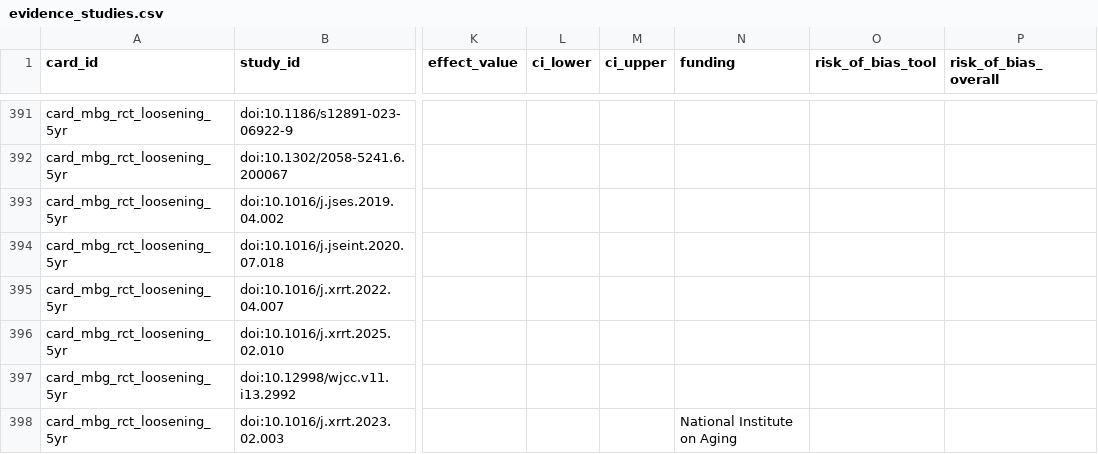
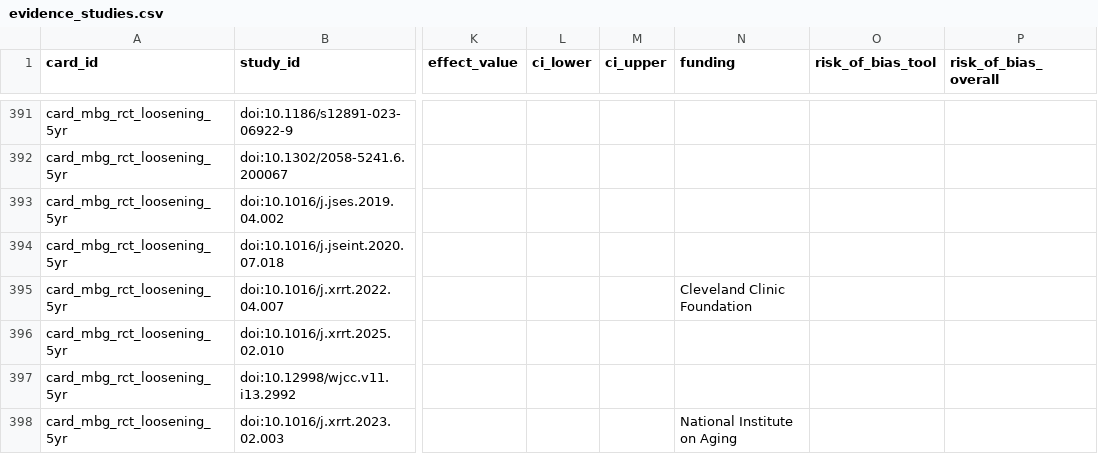
Before and after one commit to klcorcoran/implant-evidence, a CSV file: evidence_studies.csv, drawn as a sheet; only a part is shown, gaps mark what is left out; the diff covers the shown part only; the diff names each change by its address in the sheet, - before the commit and + after, or states it on an @@ line.

```diff
--- a/evidence_studies.csv
+++ b/evidence_studies.csv
-N395 (funding): (empty)
+N395 (funding): Cleveland Clinic Foundation
```
Also changed, not shown: 3 added rows, 3 removed rows, 10 moved rows and 21 edited cells elsewhere in this file, evidence_cards.csv.
